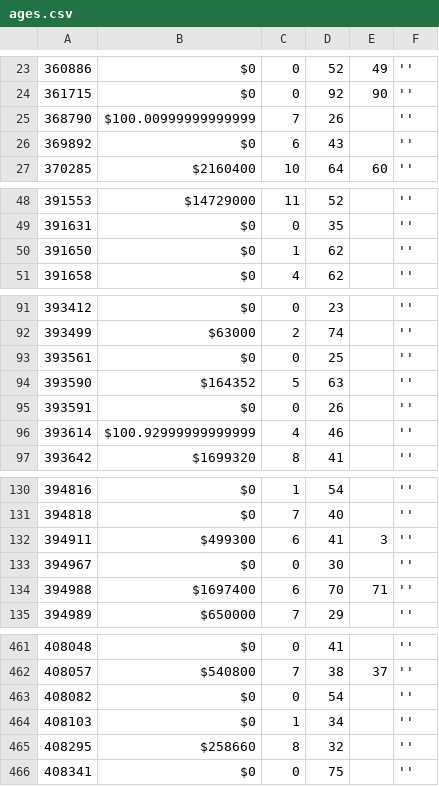
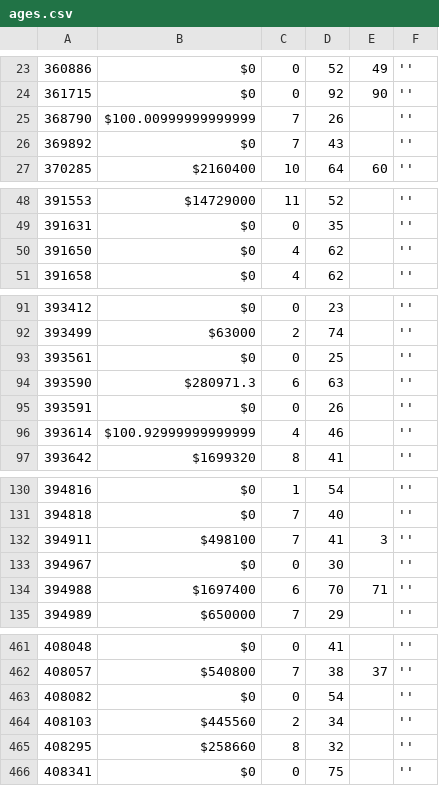
Before and after one commit to multifol-io/site, a CSV file: tools/ReviewSearch/results/ages.csv, drawn as a sheet; only a part is shown, gaps mark what is left out; the diff covers the shown part only.

```diff
--- a/tools/ReviewSearch/results/ages.csv
+++ b/tools/ReviewSearch/results/ages.csv
@@ -25,3 +25,3 @@
 368790,$100.00999999999999,7,26,,''
-369892,$0,6,43,,''
+369892,$0,7,43,,''
 370285,$2160400,10,64,60,''
@@ -49,3 +49,3 @@
 391631,$0,0,35,,''
-391650,$0,1,62,,''
+391650,$0,4,62,,''
 391658,$0,4,62,,''
@@ -93,3 +93,3 @@
 393561,$0,0,25,,''
-393590,$164352,5,63,,''
+393590,$280971.3,6,63,,''
 393591,$0,0,26,,''
@@ -131,3 +131,3 @@
 394818,$0,7,40,,''
-394911,$499300,6,41,3,''
+394911,$498100,7,41,3,''
 394967,$0,0,30,,''
@@ -463,3 +463,3 @@
 408082,$0,0,54,,''
-408103,$0,1,34,,''
+408103,$445560,2,34,,''
 408295,$258660,8,32,,''
```
Also changed, not shown: 6 edited cells elsewhere in this file, tools/ReviewSearch/results/portfolioSize.csv, 1 other file.
